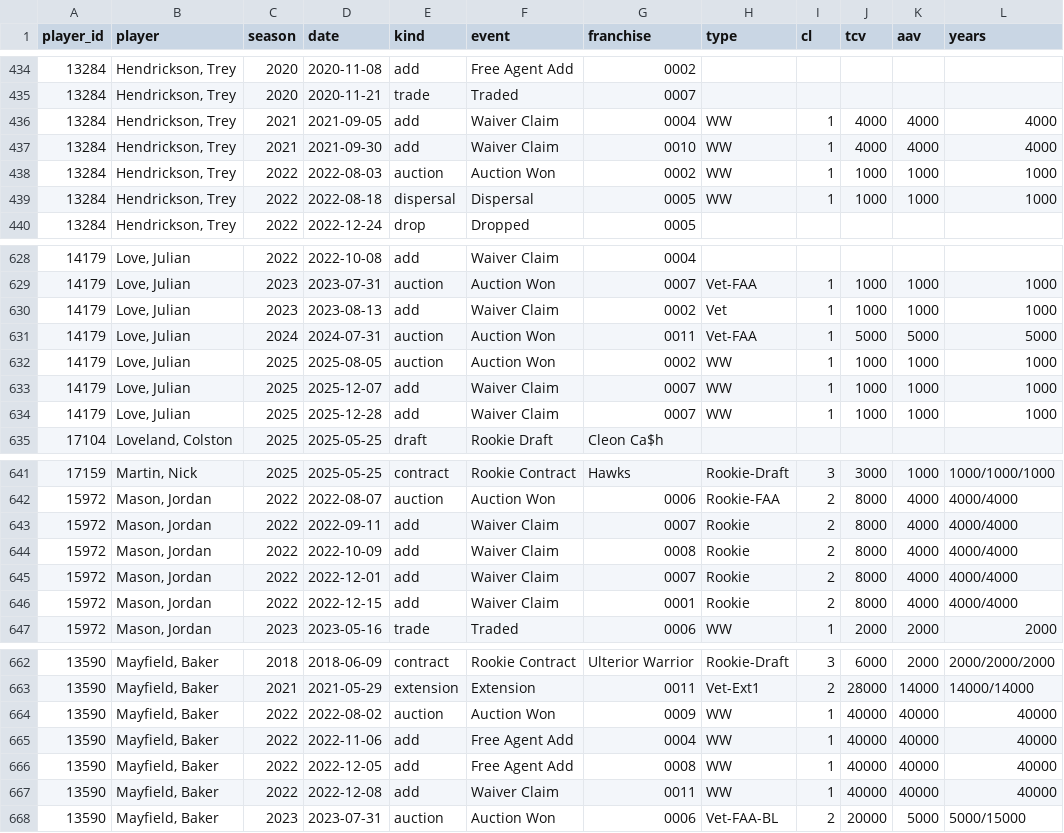
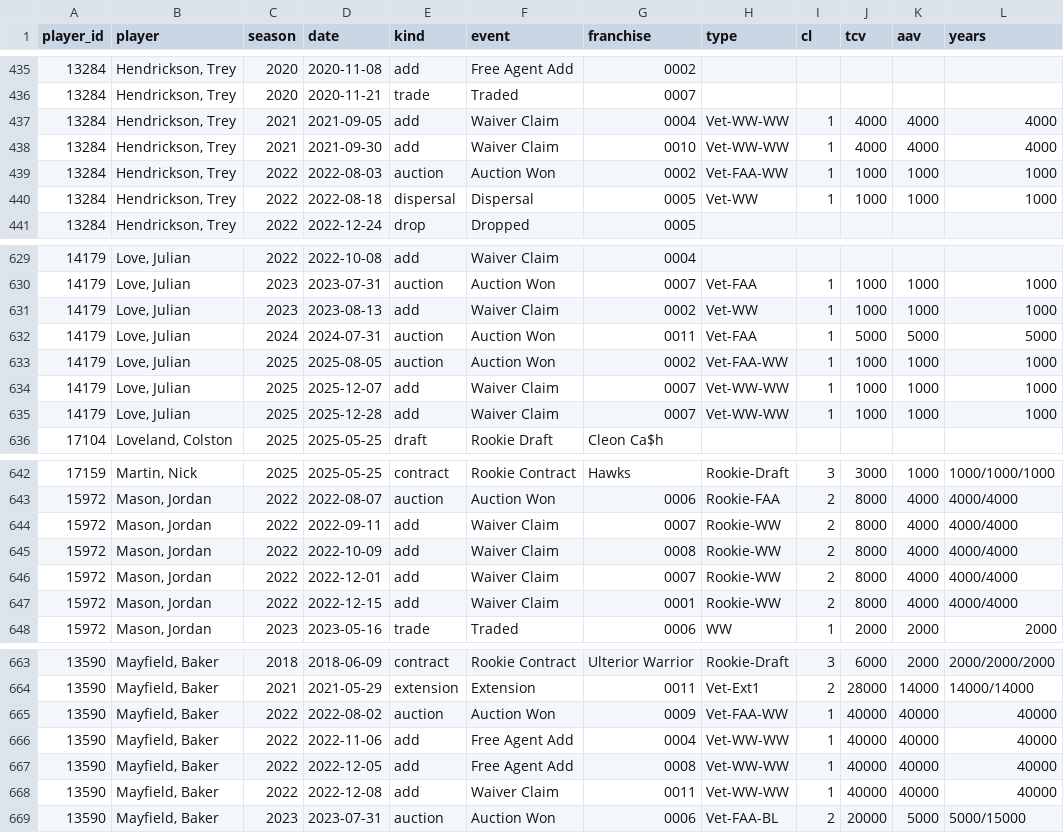
Before and after one commit to keithcreelman/upsmflproduction, a CSV file: docs/contract_audit_all_players.csv, drawn as a sheet; only a part is shown, gaps mark what is left out; addresses are those after the commit; the diff covers the shown part only; the diff names each change by its address in the sheet, - before the commit and + after, or states it on an @@ line.

```diff
--- a/docs/contract_audit_all_players.csv
+++ b/docs/contract_audit_all_players.csv
-H437:H438 (type): WW
+H437:H438 (type): Vet-WW-WW
-H439 (type): WW
+H439 (type): Vet-FAA-WW
-H440 (type): WW
+H440 (type): Vet-WW
-H631 (type): Vet
+H631 (type): Vet-WW
-H633 (type): WW
+H633 (type): Vet-FAA-WW
-H634:H635 (type): WW
+H634:H635 (type): Vet-WW-WW
-H644:H647 (type): Rookie
+H644:H647 (type): Rookie-WW
-H665 (type): WW
+H665 (type): Vet-FAA-WW
-H666:H668 (type): WW
+H666:H668 (type): Vet-WW-WW
```
Also changed, not shown: 1 added row and 50 edited cells elsewhere in this file.
